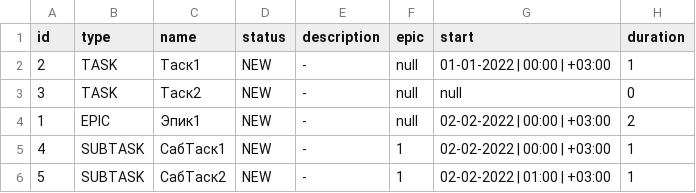
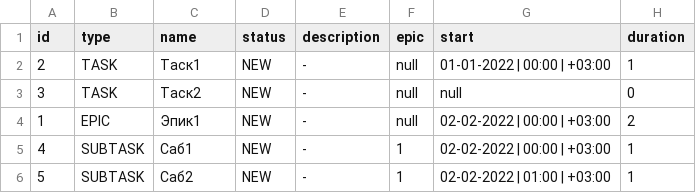
Before and after one commit to villidilli/java-kanban, a CSV file: src/main/resources/Backup.csv, drawn as a sheet.

```diff
--- a/src/main/resources/Backup.csv
+++ b/src/main/resources/Backup.csv
@@ -4,3 +4,3 @@ id,type,name,status,description,epic,start,duration
 1,EPIC,Эпик1,NEW,-,null,02-02-2022 | 00:00 | +03:00,2
-4,SUBTASK,СабТаск1,NEW,-,1,02-02-2022 | 00:00 | +03:00,1
-5,SUBTASK,СабТаск2,NEW,-,1,02-02-2022 | 01:00 | +03:00,1
+4,SUBTASK,Саб1,NEW,-,1,02-02-2022 | 00:00 | +03:00,1
+5,SUBTASK,Саб2,NEW,-,1,02-02-2022 | 01:00 | +03:00,1
```
Also changed, not shown: 5 other files.
